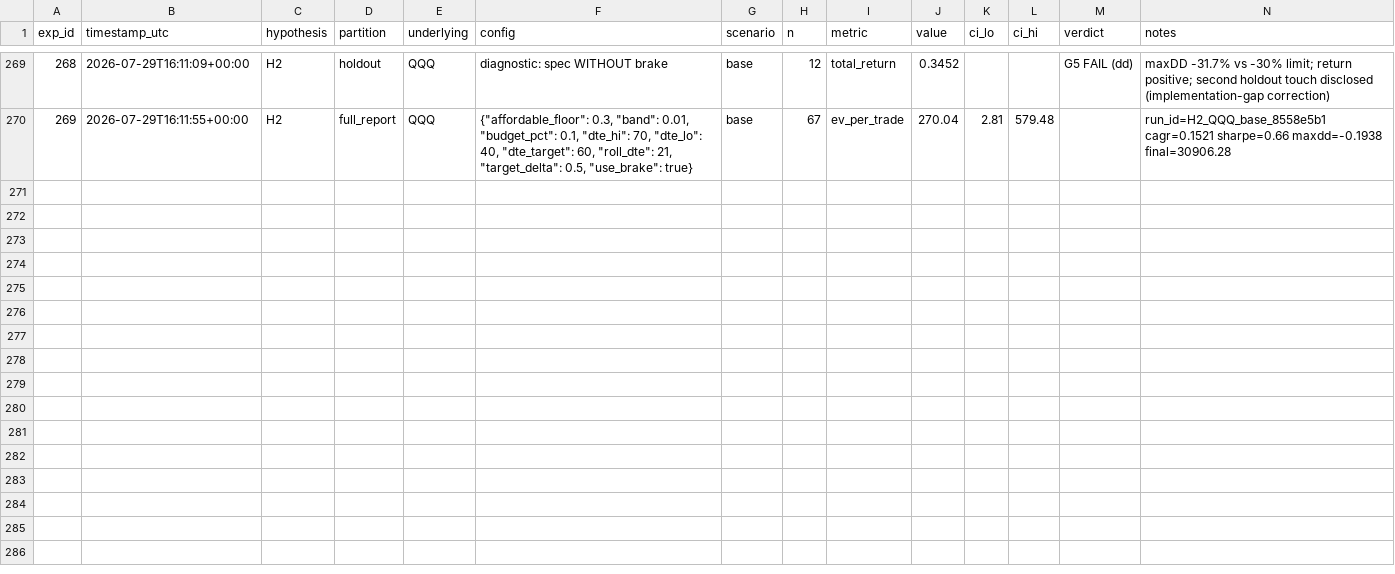
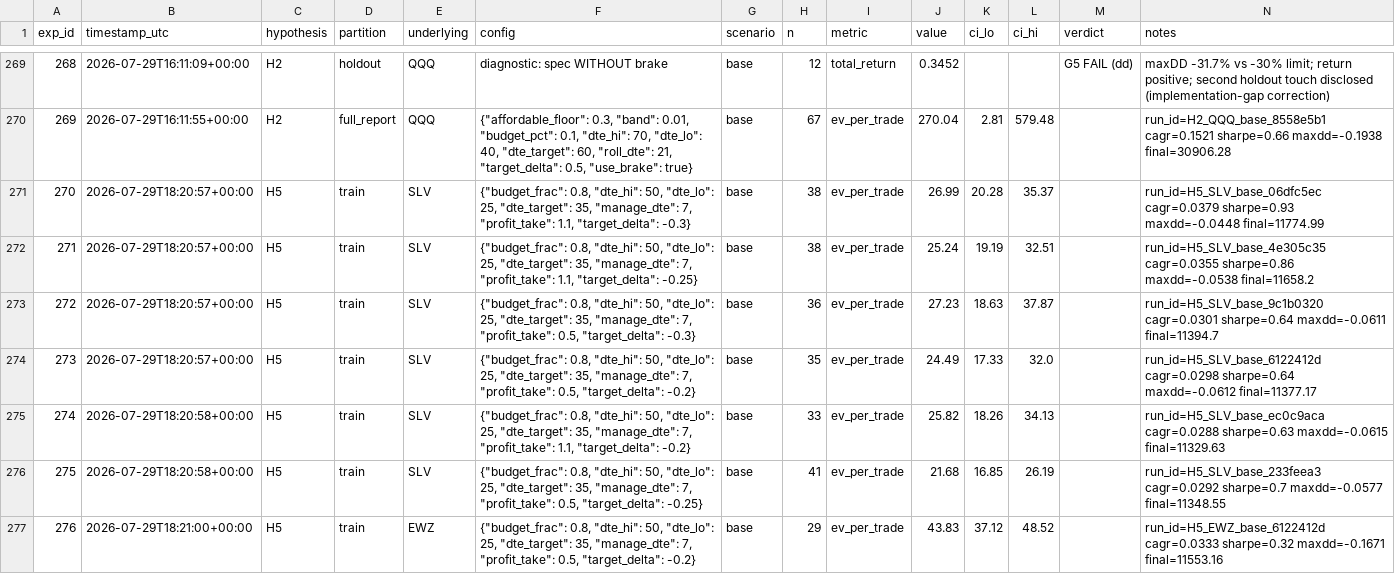
Before and after one commit to manitm204/covered-call-research, a CSV file: experiment_log.csv, drawn as a sheet; only a part is shown, gaps mark what is left out; the diff covers the shown part only; the diff names each change by its address in the sheet, - before the commit and + after, or states it on an @@ line.

```diff
--- a/experiment_log.csv
+++ b/experiment_log.csv
+row 271: 270 | 2026-07-29T18:20:57+00:00 | H5 | train | SLV | {"budget_frac": 0.8, "dte_hi": 50, "dte_lo": 25, "dte_target": 35, "manage_dte": 7, "profit_take": 1.1, "target_delta": -0.3} | base | 38 | ev_per_trade | 26.99 | 20.28 | 35.37 |  | run_id=H5_SLV_base_06dfc5ec cagr=0.0379 sharpe=0.93 maxdd=-0.0448 final=11774.99
+row 272: 271 | 2026-07-29T18:20:57+00:00 | H5 | train | SLV | {"budget_frac": 0.8, "dte_hi": 50, "dte_lo": 25, "dte_target": 35, "manage_dte": 7, "profit_take": 1.1, "target_delta": -0.25} | base | 38 | ev_per_trade | 25.24 | 19.19 | 32.51 |  | run_id=H5_SLV_base_4e305c35 cagr=0.0355 sharpe=0.86 maxdd=-0.0538 final=11658.2
+row 273: 272 | 2026-07-29T18:20:57+00:00 | H5 | train | SLV | {"budget_frac": 0.8, "dte_hi": 50, "dte_lo": 25, "dte_target": 35, "manage_dte": 7, "profit_take": 0.5, "target_delta": -0.3} | base | 36 | ev_per_trade | 27.23 | 18.63 | 37.87 |  | run_id=H5_SLV_base_9c1b0320 cagr=0.0301 sharpe=0.64 maxdd=-0.0611 final=11394.7
+row 274: 273 | 2026-07-29T18:20:57+00:00 | H5 | train | SLV | {"budget_frac": 0.8, "dte_hi": 50, "dte_lo": 25, "dte_target": 35, "manage_dte": 7, "profit_take": 0.5, "target_delta": -0.2} | base | 35 | ev_per_trade | 24.49 | 17.33 | 32.0 |  | run_id=H5_SLV_base_6122412d cagr=0.0298 sharpe=0.64 maxdd=-0.0612 final=11377.17
+row 275: 274 | 2026-07-29T18:20:58+00:00 | H5 | train | SLV | {"budget_frac": 0.8, "dte_hi": 50, "dte_lo": 25, "dte_target": 35, "manage_dte": 7, "profit_take": 1.1, "target_delta": -0.2} | base | 33 | ev_per_trade | 25.82 | 18.26 | 34.13 |  | run_id=H5_SLV_base_ec0c9aca cagr=0.0288 sharpe=0.63 maxdd=-0.0615 final=11329.63
+row 276: 275 | 2026-07-29T18:20:58+00:00 | H5 | train | SLV | {"budget_frac": 0.8, "dte_hi": 50, "dte_lo": 25, "dte_target": 35, "manage_dte": 7, "profit_take": 0.5, "target_delta": -0.25} | base | 41 | ev_per_trade | 21.68 | 16.85 | 26.19 |  | run_id=H5_SLV_base_233feea3 cagr=0.0292 sharpe=0.7 maxdd=-0.0577 final=11348.55
+row 277: 276 | 2026-07-29T18:21:00+00:00 | H5 | train | EWZ | {"budget_frac": 0.8, "dte_hi": 50, "dte_lo": 25, "dte_target": 35, "manage_dte": 7, "profit_take": 0.5, "target_delta": -0.2} | base | 29 | ev_per_trade | 43.83 | 37.12 | 48.52 |  | run_id=H5_EWZ_base_6122412d cagr=0.0333 sharpe=0.32 maxdd=-0.1671 final=11553.16
```
Also changed, not shown: 7 added rows elsewhere in this file, 2 other files.
